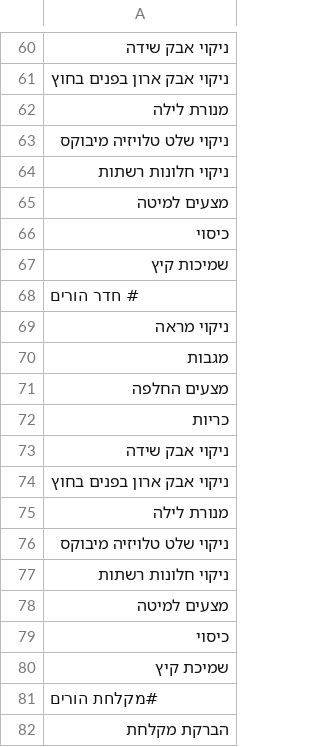
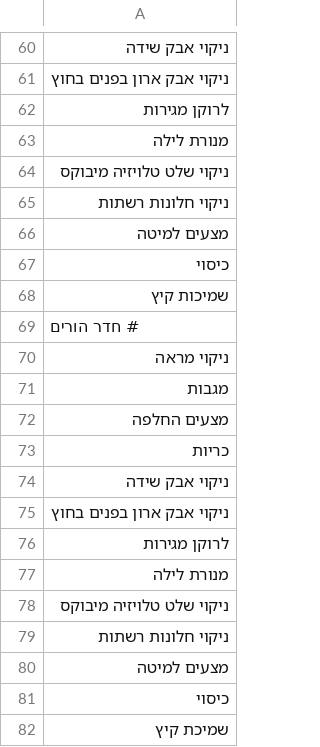
Before and after one commit to ronnydvr/coffee-price-app, a CSV file: tasks.csv, drawn as a sheet; only a part is shown, gaps mark what is left out; the shorter side is filled out with more unchanged rows; the diff names each change by its address in the sheet, - before the commit and + after, or states it on an @@ line.

Commit message:
Update tasks.csv from Task Manager

```diff
--- a/tasks.csv
+++ b/tasks.csv
+row 62: לרוקן מגירות
+row 76: לרוקן מגירות
```
